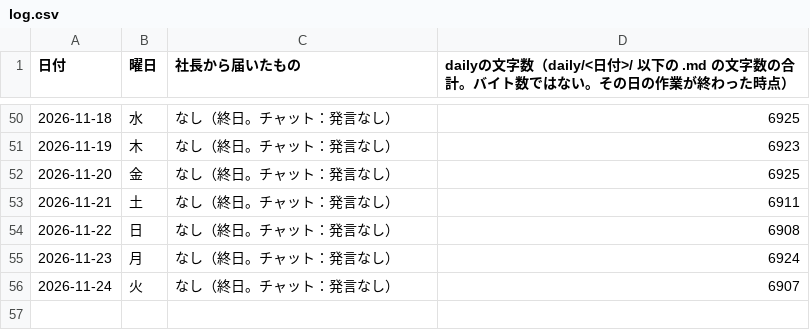
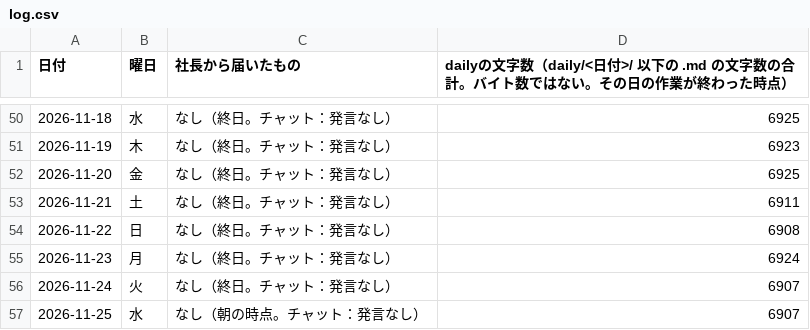
Before and after one commit to dool-user/admin, a CSV file: callcenter/note/daily/log.csv, drawn as a sheet; only a part is shown, gaps mark what is left out; the diff names each change by its address in the sheet, - before the commit and + after, or states it on an @@ line.

```diff
--- a/callcenter/note/daily/log.csv
+++ b/callcenter/note/daily/log.csv
+row 57: 2026-11-25 | 水 | なし（朝の時点。チャット：発言なし） | 6907
```
Also changed, not shown: 1 other file.
